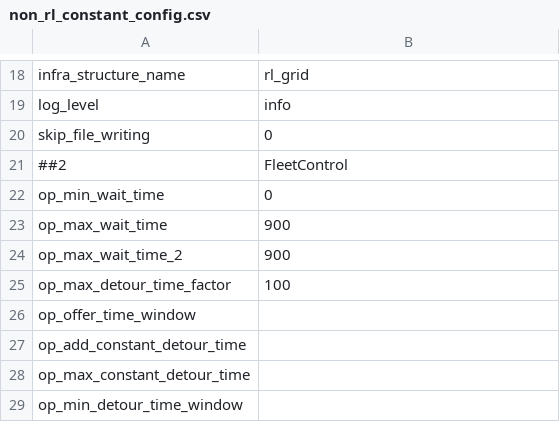
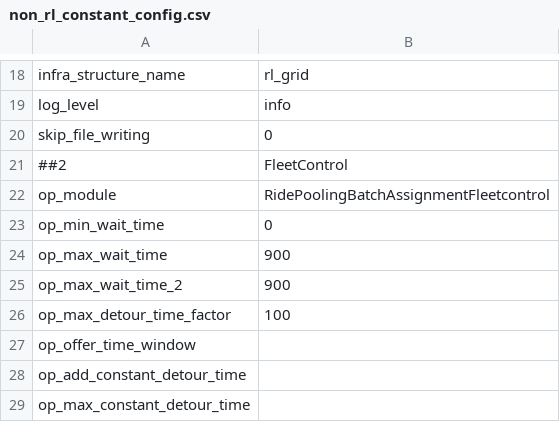
Before and after one commit to Kaos9001/FleetPy-RL, a CSV file: studies/example_rl_grid_study/scenarios/non_rl_constant_config.csv, drawn as a sheet; only a part is shown, gaps mark what is left out; the shorter side is filled out with more unchanged rows; the diff names each change by its address in the sheet, - before the commit and + after, or states it on an @@ line.

```diff
--- a/studies/example_rl_grid_study/scenarios/non_rl_constant_config.csv
+++ b/studies/example_rl_grid_study/scenarios/non_rl_constant_config.csv
+row 22: op_module | RidePoolingBatchAssignmentFleetcontrol
```
Also changed, not shown: studies/example_rl_grid_study/scenarios/gaussian_rl_constant_config.csv, 1 other file.
